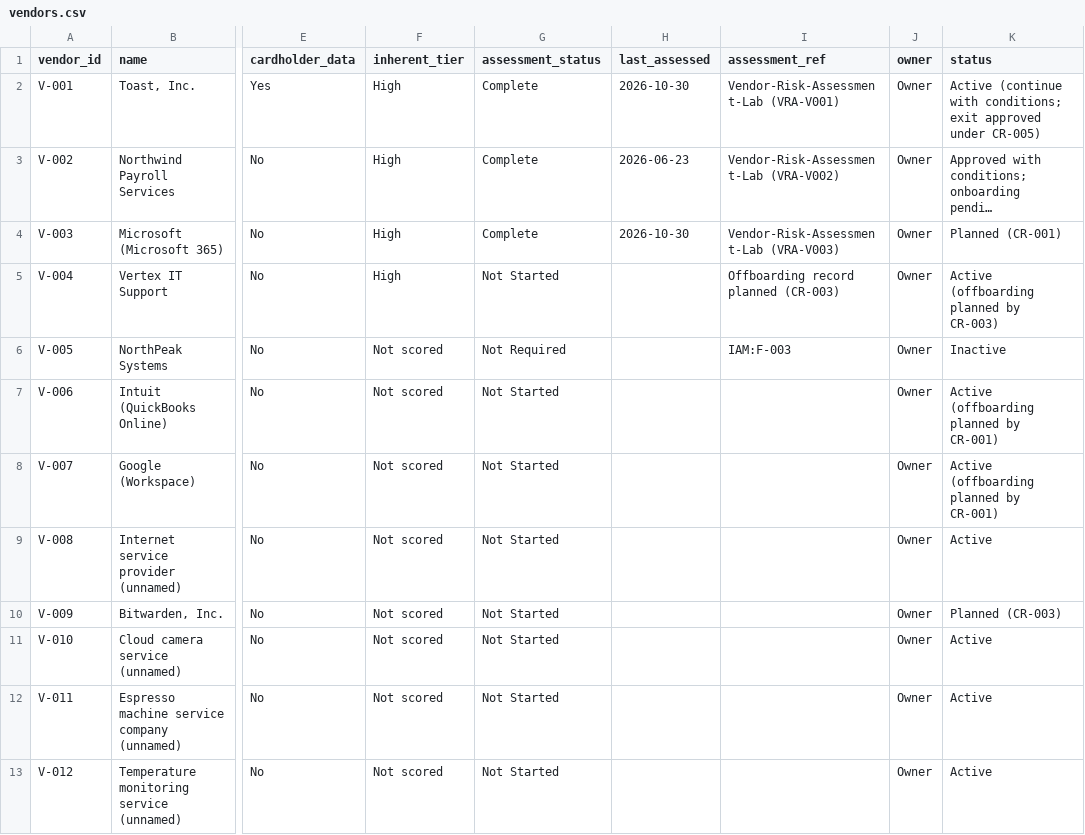
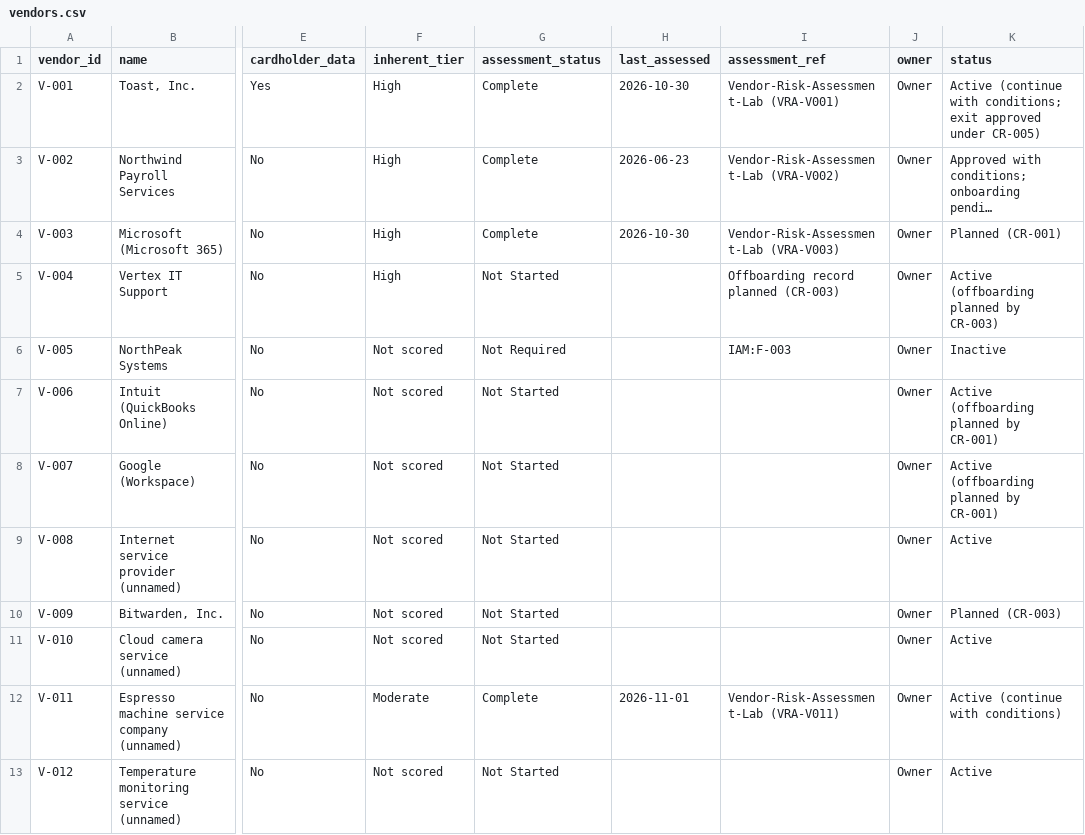
Before and after one commit to MgnCoding2020/grc-paper-project-coffee-shop, a CSV file: 00-company-profile/org/vendors.csv, drawn as a sheet; only a part is shown, gaps mark what is left out; long unchanged cells end in …; the diff names each change by its address in the sheet, - before the commit and + after, or states it on an @@ line.

```diff
--- a/00-company-profile/org/vendors.csv
+++ b/00-company-profile/org/vendors.csv
-F12 (inherent_tier): Not scored
+F12 (inherent_tier): Moderate
-G12 (assessment_status): Not Started
+G12 (assessment_status): Complete
-H12 (last_assessed): (empty)
+H12 (last_assessed): 2026-11-01
-I12 (assessment_ref): (empty)
+I12 (assessment_ref): Vendor-Risk-Assessment-Lab (VRA-V011)
-K12 (status): Active
+K12 (status): Active (continue with conditions)
```
Also changed, not shown: 4 other files.
